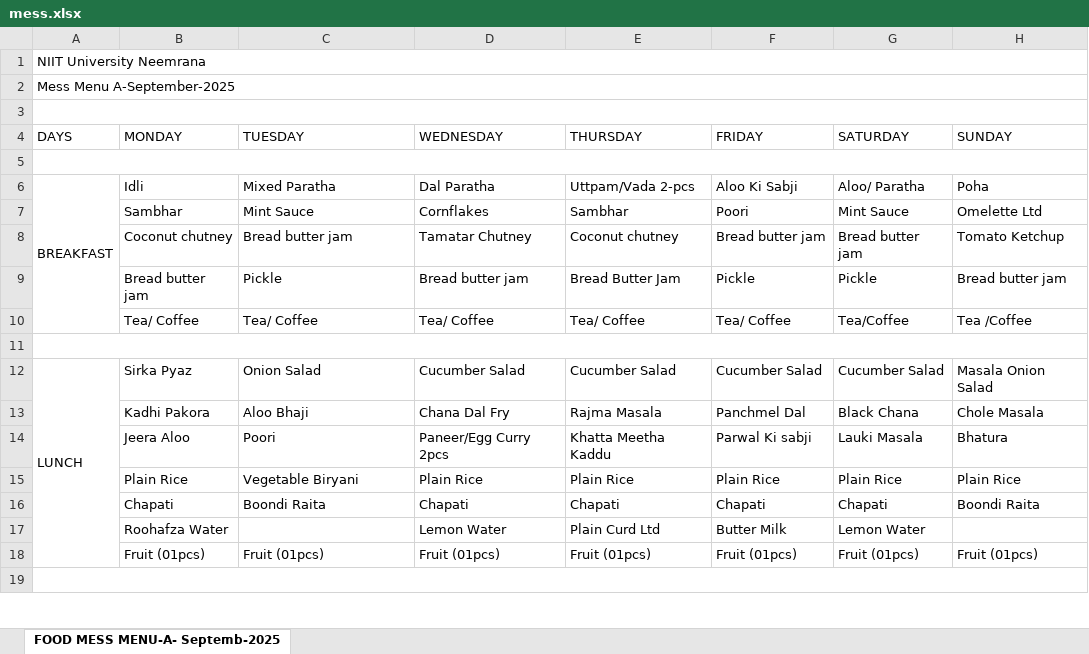
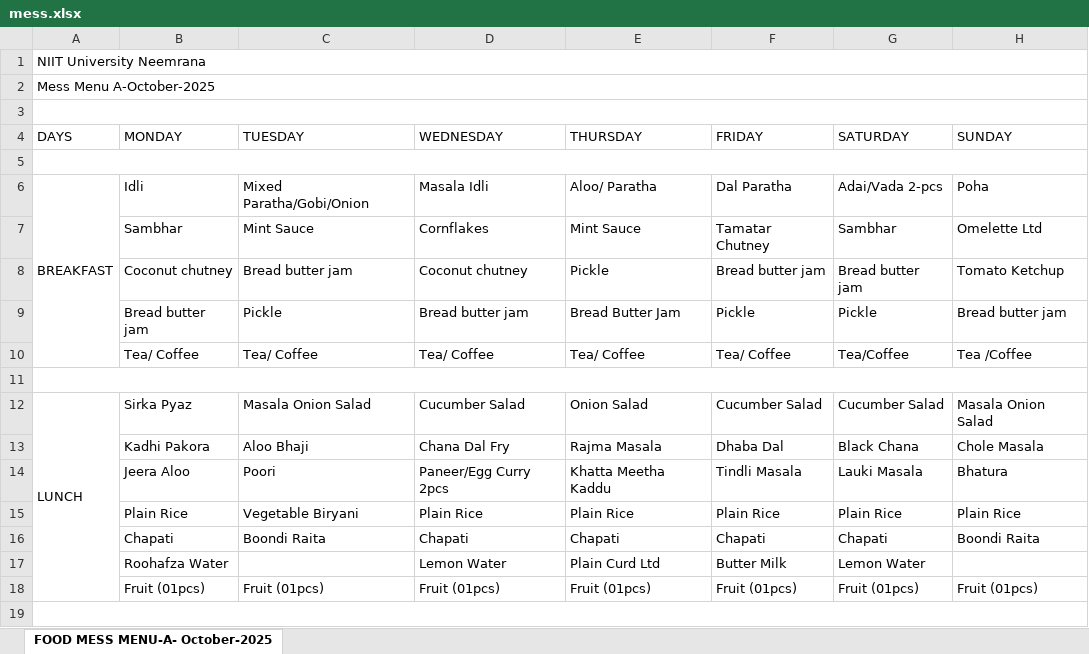
Before and after one commit to Kanishak-xd/luciferBot, an Excel workbook: mess-menu/mess.xlsx, sheet FOOD MESS MENU-A- October-2025, drawn as a sheet; only a part is shown; values as stored, in another font and other column widths than the file's, no cell formats; the diff covers the shown part only; the diff names each change by its address in the sheet, - before the commit and + after, or states it on an @@ line.

Commit message:
made menu automation dynamic

```diff
--- a/mess-menu/mess.xlsx (sheet FOOD MESS MENU-A- October-2025)
+++ b/mess-menu/mess.xlsx (sheet FOOD MESS MENU-A- October-2025)
-sheet tab: FOOD MESS MENU-A- Septemb-2025
+sheet tab: FOOD MESS MENU-A- October-2025
-A2 (DAYS): Mess Menu A-September-2025
+A2 (DAYS): Mess Menu A-October-2025
-C6 (TUESDAY): Mixed Paratha
+C6 (TUESDAY): Mixed Paratha/Gobi/Onion
-D6 (WEDNESDAY): Dal Paratha
+D6 (WEDNESDAY): Masala Idli
-E6 (THURSDAY): Uttpam/Vada 2-pcs
+E6 (THURSDAY): Aloo/ Paratha
-F6 (FRIDAY): Aloo Ki Sabji
+F6 (FRIDAY): Dal Paratha
-G6 (SATURDAY): Aloo/ Paratha
+G6 (SATURDAY): Adai/Vada 2-pcs
-E7 (THURSDAY): Sambhar
+E7 (THURSDAY): Mint Sauce
-F7 (FRIDAY): Poori
+F7 (FRIDAY): Tamatar Chutney
-G7 (SATURDAY): Mint Sauce
+G7 (SATURDAY): Sambhar
-D8 (WEDNESDAY): Tamatar Chutney
+D8 (WEDNESDAY): Coconut chutney
-E8 (THURSDAY): Coconut chutney
+E8 (THURSDAY): Pickle
-C12 (TUESDAY): Onion Salad
+C12 (TUESDAY): Masala Onion Salad
-E12 (THURSDAY): Cucumber Salad
+E12 (THURSDAY): Onion Salad
-F13 (FRIDAY): Panchmel Dal
+F13 (FRIDAY): Dhaba Dal
-F14 (FRIDAY): Parwal Ki sabji
+F14 (FRIDAY): Tindli Masala
```
Also changed, not shown: 20 edited cells elsewhere in this sheet, cell formats, 8 other files.
